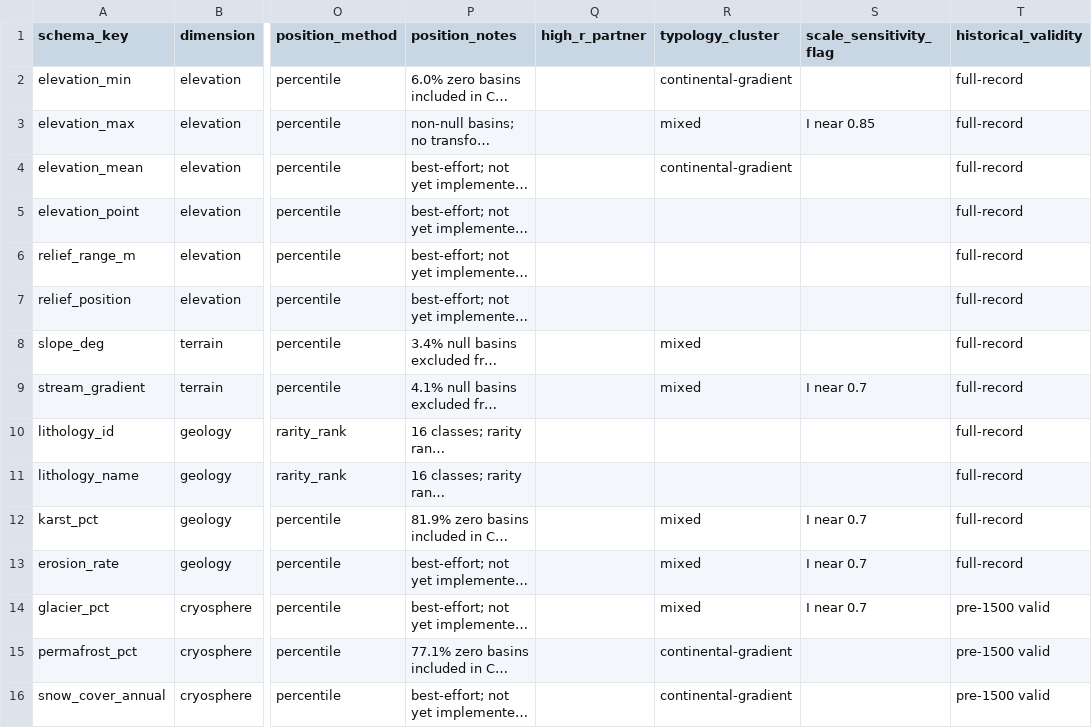
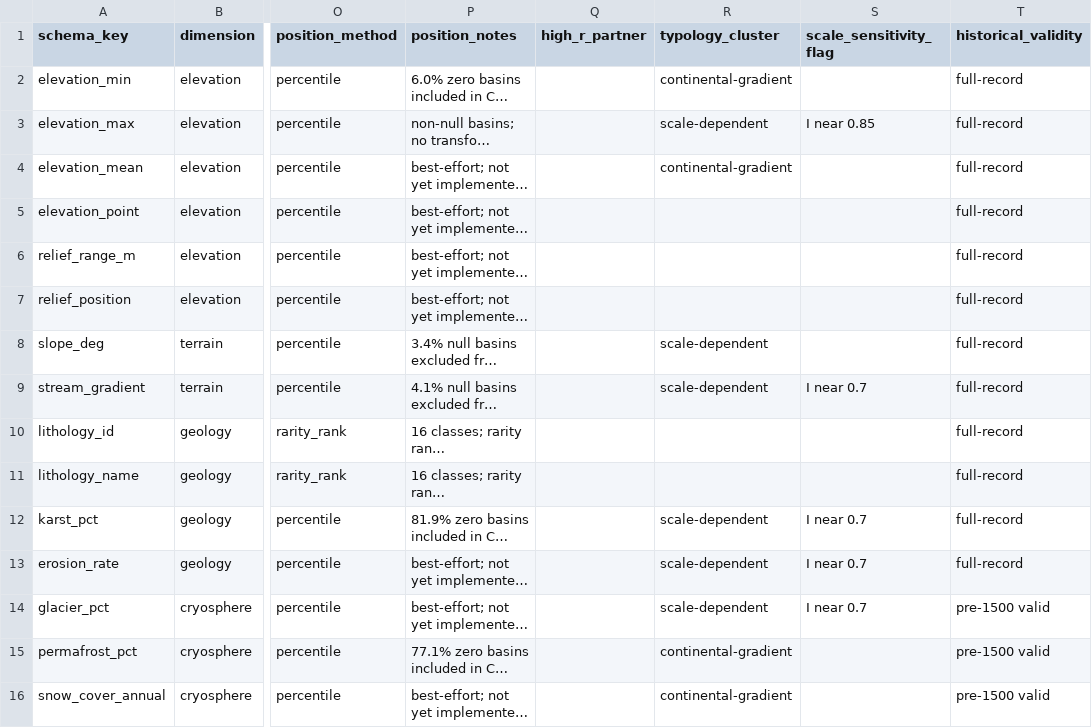
Before and after one commit to kgeographer/cedop, a TSV file: metadata/edops_codebook_v03_draft.tsv, drawn as a sheet; only a part is shown, gaps mark what is left out; long unchanged cells end in …; the diff covers the shown part only; the diff names each change by its address in the sheet, - before the commit and + after, or states it on an @@ line.

```diff
--- a/metadata/edops_codebook_v03_draft.tsv
+++ b/metadata/edops_codebook_v03_draft.tsv
-R3 (typology_cluster): mixed
+R3 (typology_cluster): scale-dependent
-R8:R9 (typology_cluster): mixed
+R8:R9 (typology_cluster): scale-dependent
-R12:R14 (typology_cluster): mixed
+R12:R14 (typology_cluster): scale-dependent
```
Also changed, not shown: 23 edited cells elsewhere in this file, 4 other files.
